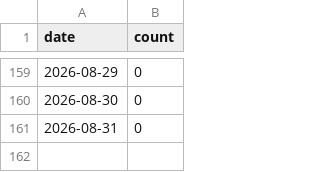
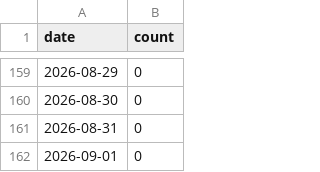
Before and after one commit to matsuzaki-hk/excel-mcp-japanese-support, a CSV file: .github/star-history.csv, drawn as a sheet; only a part is shown, gaps mark what is left out.

```diff
--- a/.github/star-history.csv
+++ b/.github/star-history.csv
@@ -161 +161,2 @@ date,count
 2026-08-31,0
+2026-09-01,0
```
